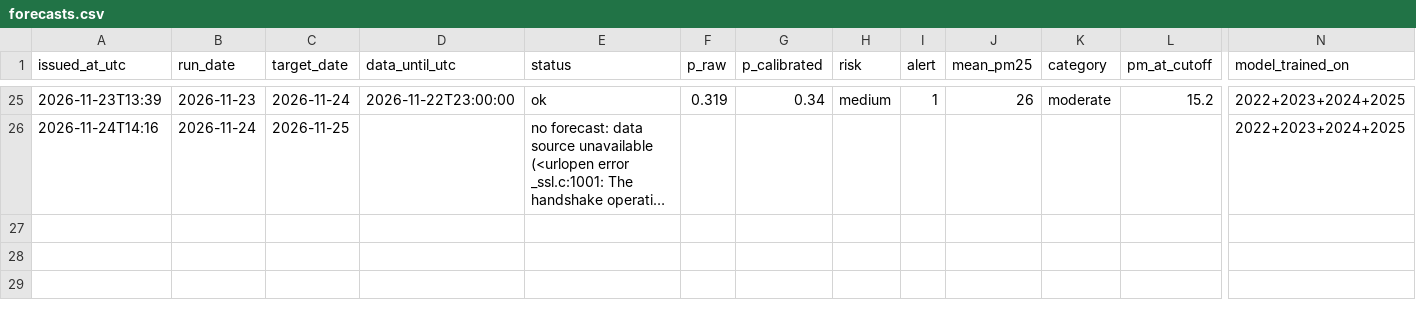
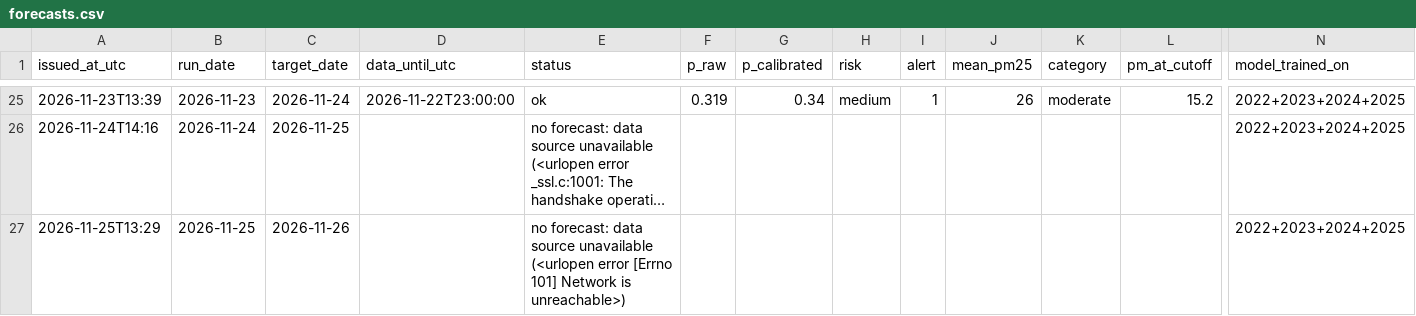
Before and after one commit to erjigit7/smog-bishkek, a CSV file: forecasts/forecasts.csv, drawn as a sheet; only a part is shown, gaps mark what is left out; long unchanged cells end in …; rows hold the shown columns only; the diff names each change by its address in the sheet, - before the commit and + after, or states it on an @@ line.

```diff
--- a/forecasts/forecasts.csv
+++ b/forecasts/forecasts.csv
+row 27: 2026-11-25T13:29 | 2026-11-25 | 2026-11-26 |  | no forecast: data source unavailable (<urlopen error [Errno 101] Network is unreachable>) |  |  |  |  |  |  |  | 2022+2023+2024+2025
```
